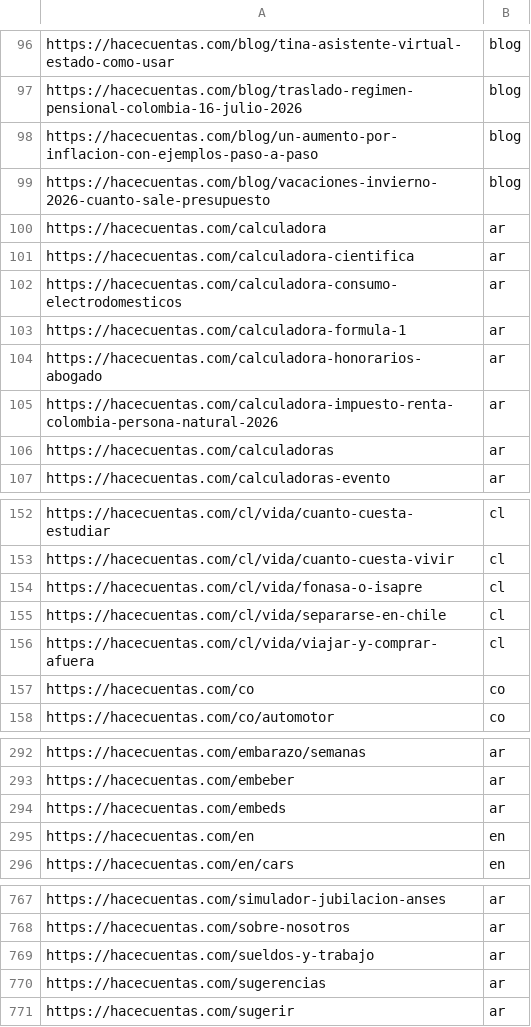
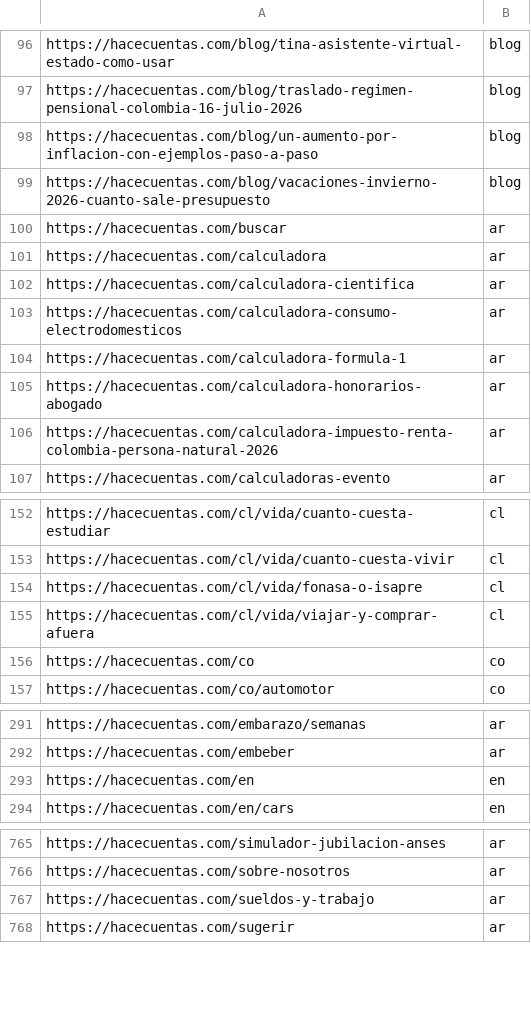
Before and after one commit to grblasquiz/hacecuentas, a CSV file: public/google-page-feed.csv, drawn as a sheet; only a part is shown, gaps mark what is left out.

Commit message:
fix: retirar separarse en Chile

```diff
--- a/public/google-page-feed.csv
+++ b/public/google-page-feed.csv
@@ -99,2 +99,3 @@ https://hacecuentas.com/blog/un-aumento-por-inflacion-con-ejemplos-paso-a-paso,b
 https://hacecuentas.com/blog/vacaciones-invierno-2026-cuanto-sale-presupuesto,blog
+https://hacecuentas.com/buscar,ar
 https://hacecuentas.com/calculadora,ar
@@ -105,3 +106,2 @@ https://hacecuentas.com/calculadora-honorarios-abogado,ar
 https://hacecuentas.com/calculadora-impuesto-renta-colombia-persona-natural-2026,ar
-https://hacecuentas.com/calculadoras,ar
 https://hacecuentas.com/calculadoras-evento,ar
@@ -154,3 +154,2 @@ https://hacecuentas.com/cl/vida/cuanto-cuesta-vivir,cl
 https://hacecuentas.com/cl/vida/fonasa-o-isapre,cl
-https://hacecuentas.com/cl/vida/separarse-en-chile,cl
 https://hacecuentas.com/cl/vida/viajar-y-comprar-afuera,cl
@@ -293,3 +292,2 @@ https://hacecuentas.com/embarazo/semanas,ar
 https://hacecuentas.com/embeber,ar
-https://hacecuentas.com/embeds,ar
 https://hacecuentas.com/en,en
@@ -769,3 +767,2 @@ https://hacecuentas.com/sobre-nosotros,ar
 https://hacecuentas.com/sueldos-y-trabajo,ar
-https://hacecuentas.com/sugerencias,ar
 https://hacecuentas.com/sugerir,ar
```
Also changed, not shown: scripts/pruning-batches/z8-2026-07-28-poda-hubs-pais.tsv, scripts/pruning-batches/zb-2026-07-28-cadenas-huerfanas.tsv, 9 other files.
